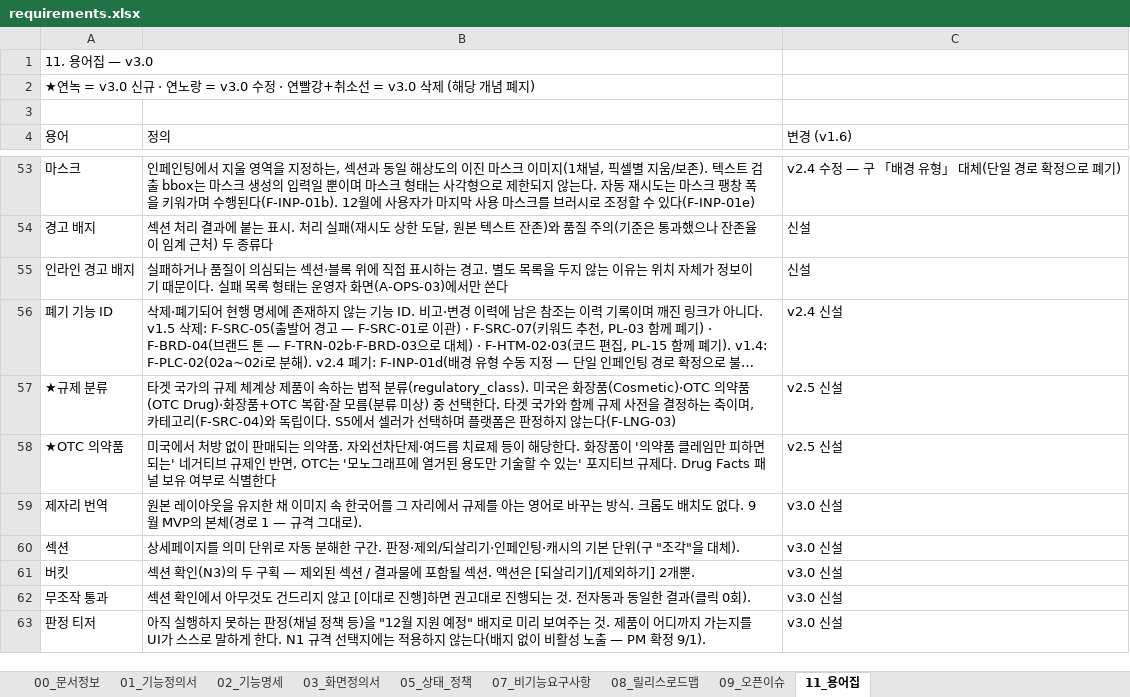
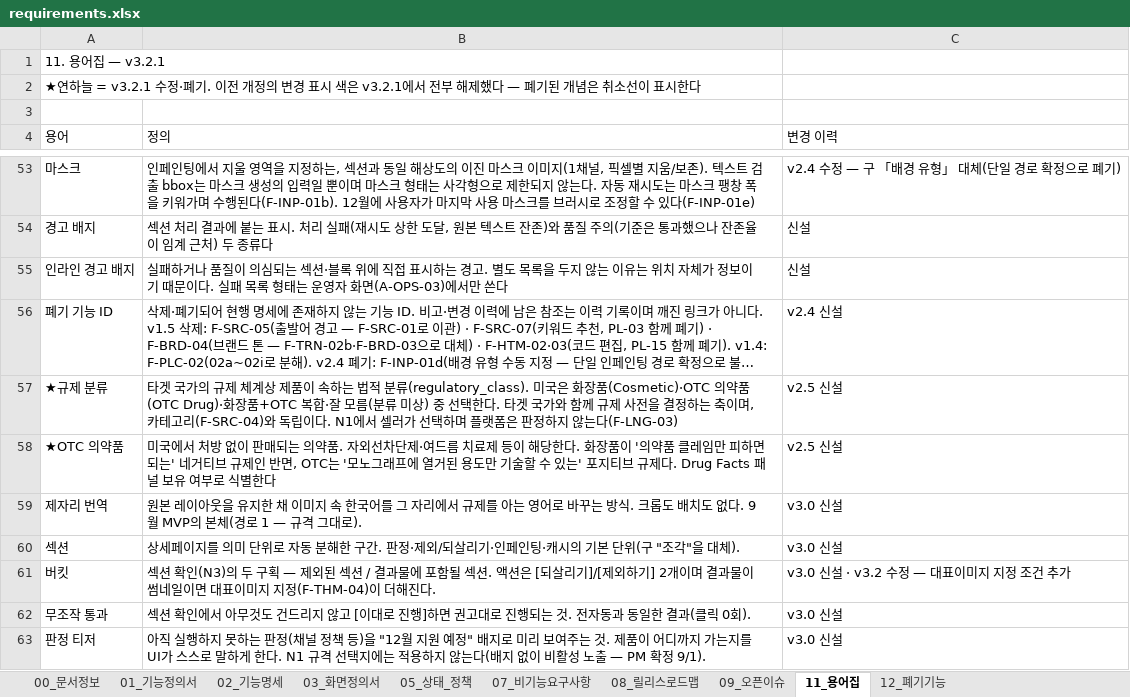
Before and after one commit to ai-pixlate/client, an Excel workbook: docs/reference/requirements.xlsx, sheet 11_용어집, drawn as a sheet; only a part is shown, gaps mark what is left out; long unchanged cells end in …; values as stored, in another font and other column widths than the file's, no cell formats; charts and pictures not drawn; the diff covers the shown part only; the diff names each change by its address in the sheet, - before the commit and + after, or states it on an @@ line.

```diff
--- a/docs/reference/requirements.xlsx (sheet 11_용어집)
+++ b/docs/reference/requirements.xlsx (sheet 11_용어집)
+sheet tab: 12_폐기기능
-A1 (용어): 11. 용어집 — v3.0
+A1 (용어): 11. 용어집 — v3.2.1
-A2 (용어): ★연녹 = v3.0 신규 · 연노랑 = v3.0 수정 · 연빨강+취소선 = v3.0 삭제 (해당 개념 폐지)
+A2 (용어): ★연하늘 = v3.2.1 수정·폐기. 이전 개정의 변경 표시 색은 v3.2.1에서 전부 해제했다 — 폐기된 개념은 취소선이 표시한다
-C4: 변경 (v1.6)
+C4: 변경 이력
-B57 (정의): …립이다. S5에서 셀…
+B57 (정의): …립이다. N1에서 셀…
-B61 (정의): …기] 2개뿐.
+B61 (정의): …기] 2개이며 결과물이 썸네일이면 대표이미지 지정(F-THM-04)이 더해진다.
-C61 (변경 이력): v3.0 신설
+C61 (변경 이력): v3.0 신설 · v3.2 수정 — 대표이미지 지정 조건 추가
```
Also changed, not shown: 2 added rows and 17 edited cells elsewhere in this sheet, sheet 02_기능명세, sheet 03_화면정의서, sheet 09_오픈이슈, sheet 00_문서정보, sheet 07_비기능요구사항, sheet 01_기능정의서, 2 more sheets, cell formats, charts or pictures.
